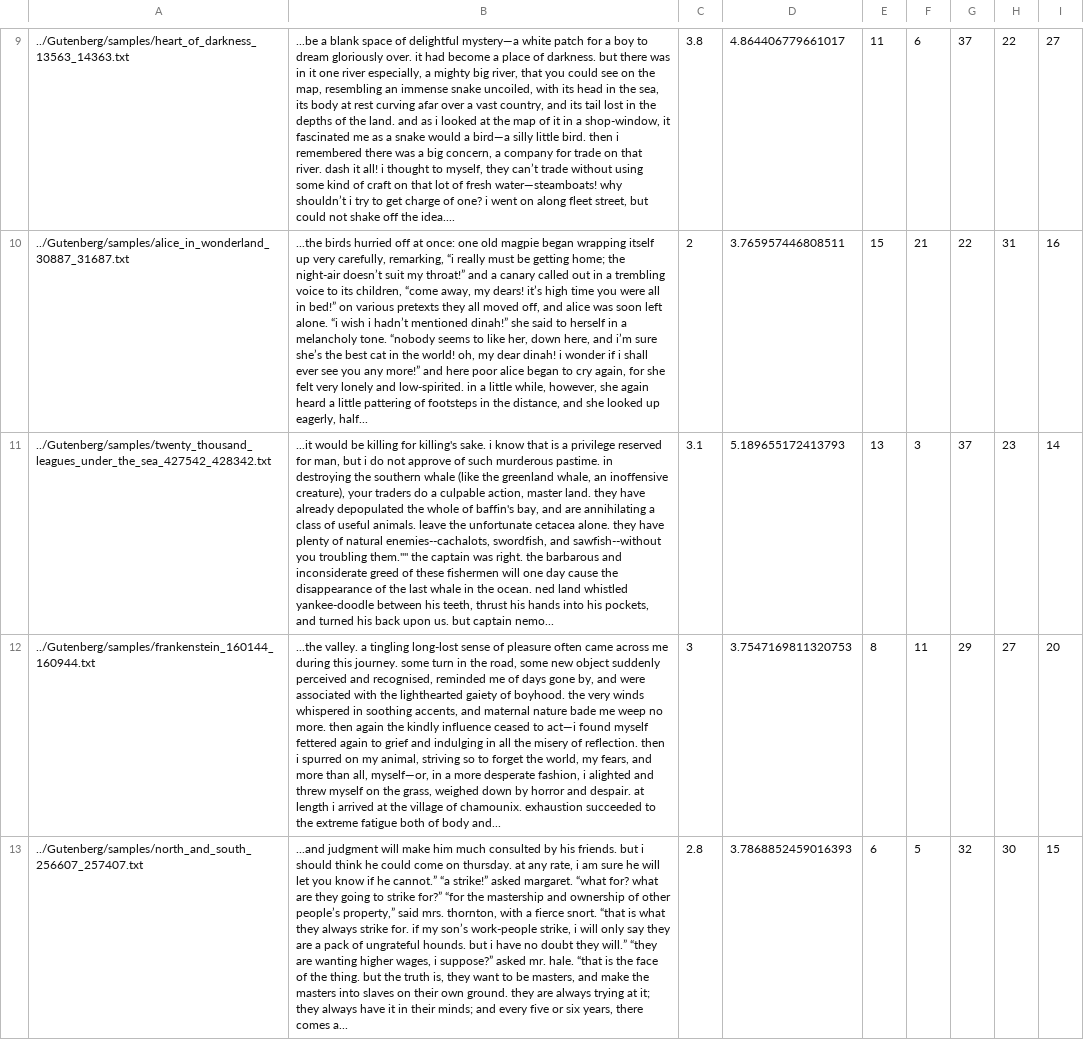
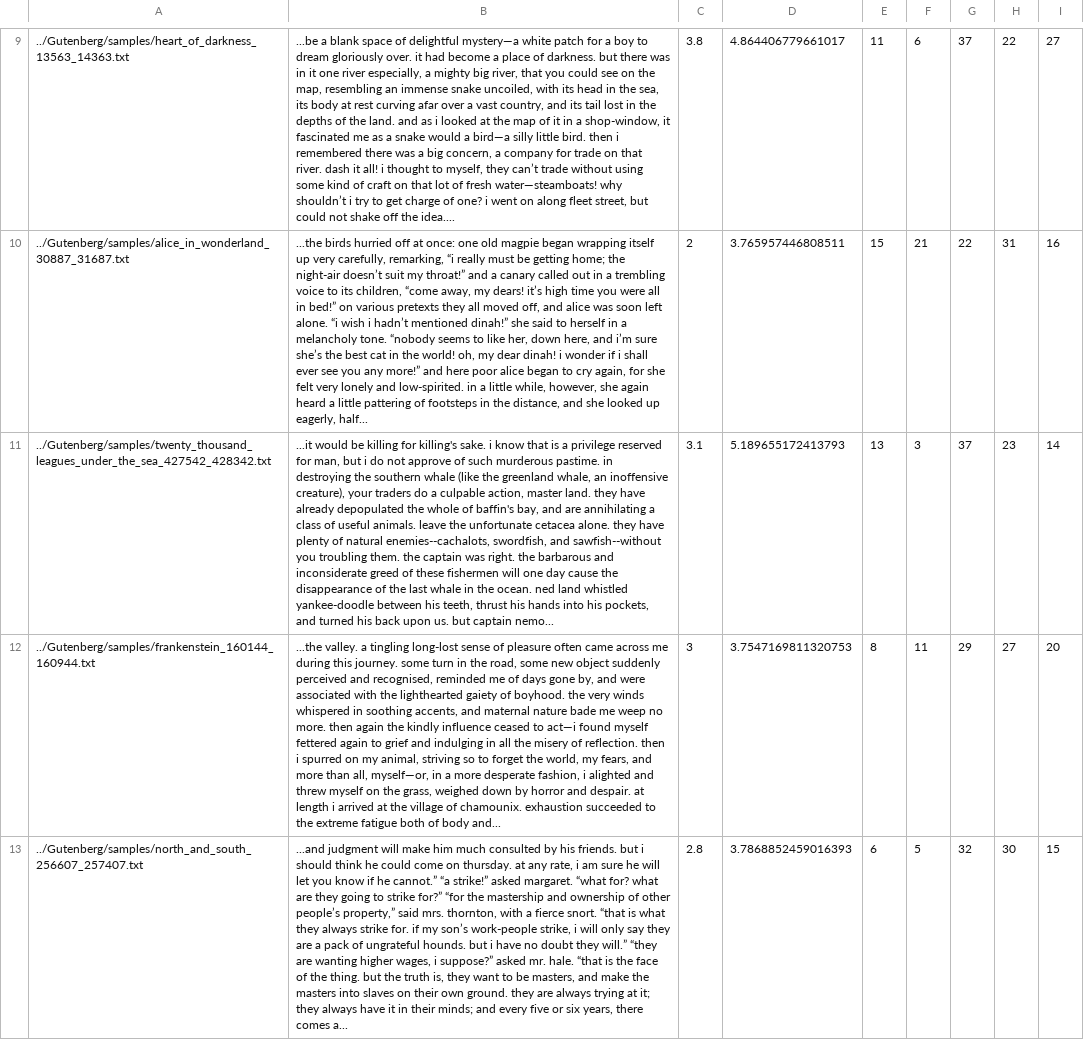
Before and after one commit to timschott/details, a TSV file: data/samples_data.tsv, drawn as a sheet; only a part is shown, gaps mark what is left out; the diff names each change by its address in the sheet, - before the commit and + after, or states it on an @@ line.

Commit message:
fix quote in sample

```diff
--- a/data/samples_data.tsv
+++ b/data/samples_data.tsv
-B11: …you troubling them."" the captain…
+B11: …you troubling them. the captain…
```
